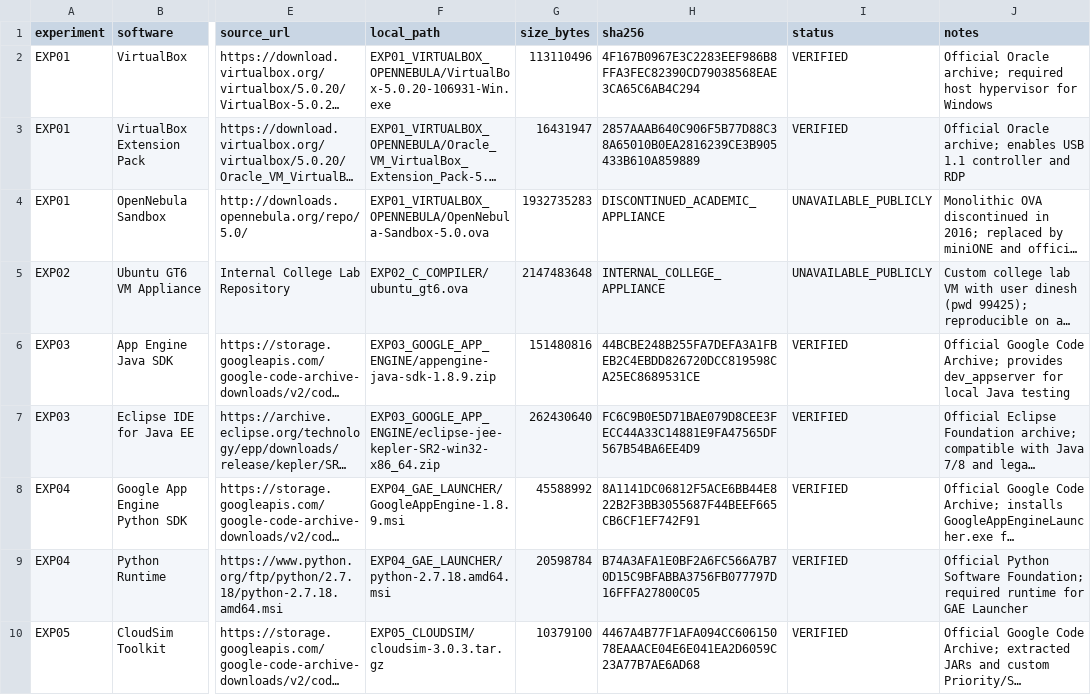
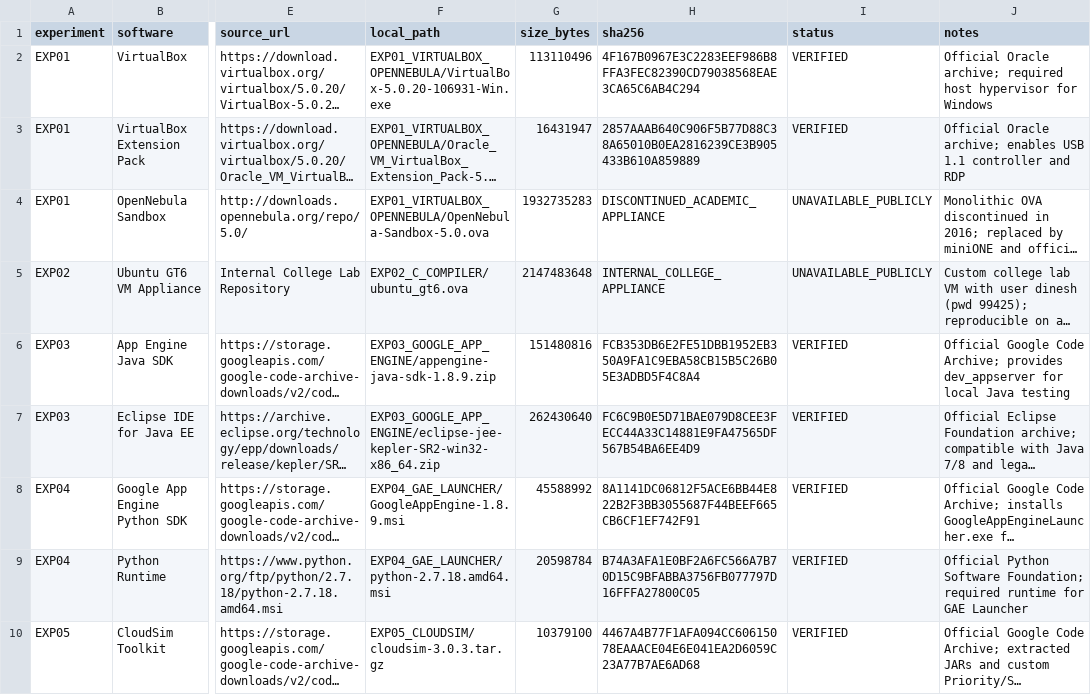
Before and after one commit to Sampath8989/cclabexam, a CSV file: TOOLS/download_manifest.csv, drawn as a sheet; only a part is shown, gaps mark what is left out; long unchanged cells end in …; the diff names each change by its address in the sheet, - before the commit and + after, or states it on an @@ line.

```diff
--- a/TOOLS/download_manifest.csv
+++ b/TOOLS/download_manifest.csv
-H6 (sha256): 44BCBE248B255FA7DEFA3A1FBEB2C4EBDD826720DCC819598CA25EC8689531CE
+H6 (sha256): FCB353DB6E2FE51DBB1952EB350A9FA1C9EBA58CB15B5C26B05E3ADBD5F4C8A4
```
Also changed, not shown: 2 other files.
